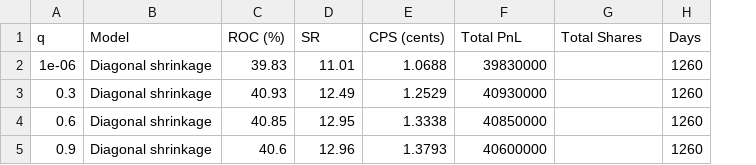
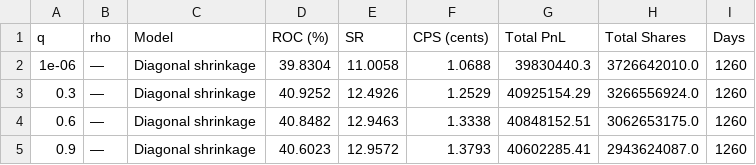
Before and after one commit to QuantCodeAutomata/statistical-risk-models-20261012-121504-524594, a CSV file: results/exp3_table5_diagonal_shrinkage.csv, drawn as a sheet; addresses are those after the commit; the diff names each change by its address in the sheet, - before the commit and + after, or states it on an @@ line.

```diff
--- a/results/exp3_table5_diagonal_shrinkage.csv
+++ b/results/exp3_table5_diagonal_shrinkage.csv
+column B (rho), rows 2-5: all —
-D2 (ROC (%)): 39.83
+D2 (ROC (%)): 39.8304
-E2 (SR): 11.01
+E2 (SR): 11.0058
-G2 (Total PnL): 39830000
+G2 (Total PnL): 39830440.3
-H2 (Total Shares): (empty)
+H2 (Total Shares): 3726642010.0
-D3 (ROC (%)): 40.93
+D3 (ROC (%)): 40.9252
-E3 (SR): 12.49
+E3 (SR): 12.4926
-G3 (Total PnL): 40930000
+G3 (Total PnL): 40925154.29
-H3 (Total Shares): (empty)
+H3 (Total Shares): 3266556924.0
-D4 (ROC (%)): 40.85
+D4 (ROC (%)): 40.8482
-E4 (SR): 12.95
+E4 (SR): 12.9463
-G4 (Total PnL): 40850000
+G4 (Total PnL): 40848152.51
-H4 (Total Shares): (empty)
+H4 (Total Shares): 3062653175.0
-D5 (ROC (%)): 40.6
+D5 (ROC (%)): 40.6023
-E5 (SR): 12.96
+E5 (SR): 12.9572
-G5 (Total PnL): 40600000
+G5 (Total PnL): 40602285.41
-H5 (Total Shares): (empty)
+H5 (Total Shares): 2943624087.0
```
Also changed, not shown: results/exp3_table6_uniform_shrinkage.csv, results/exp4_table8_fixed_k_bounded.csv, 3 other files.
